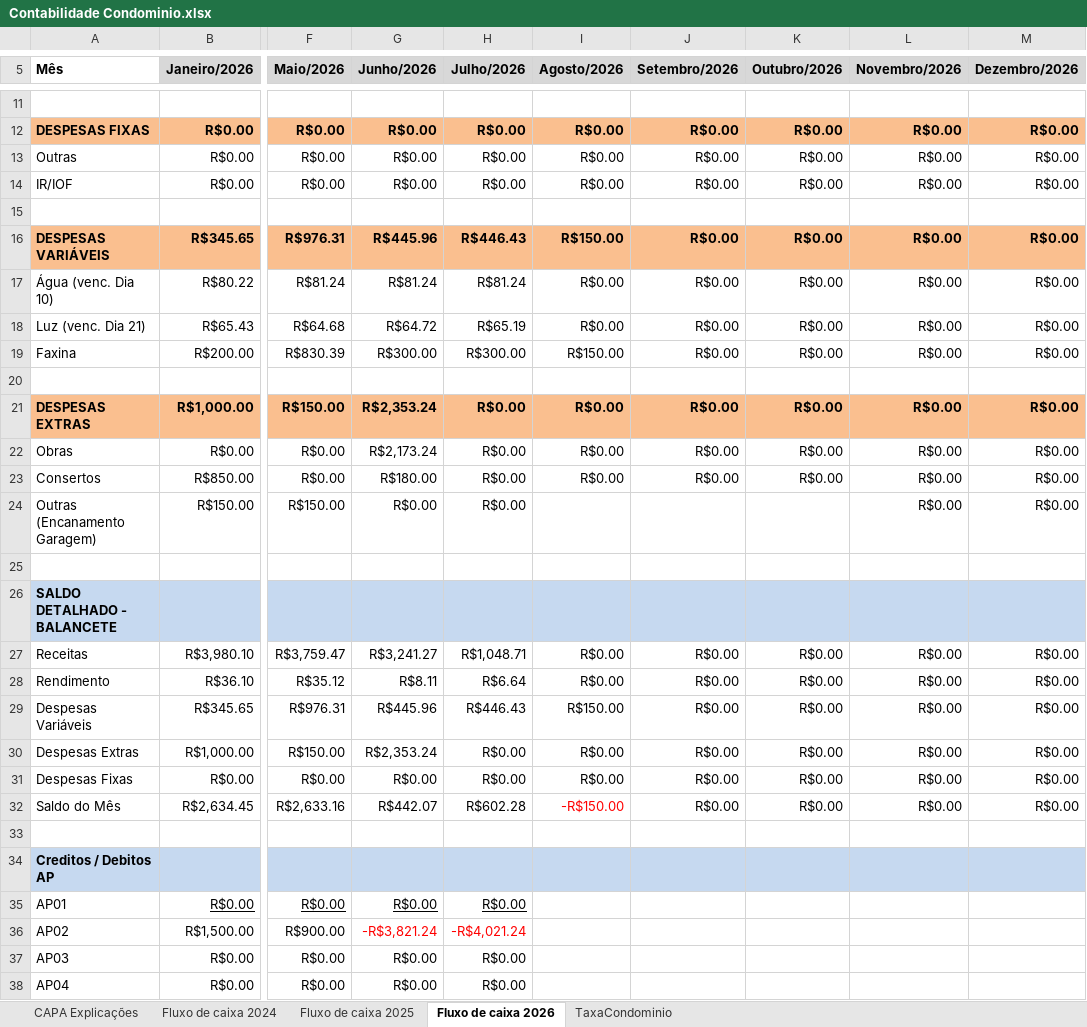
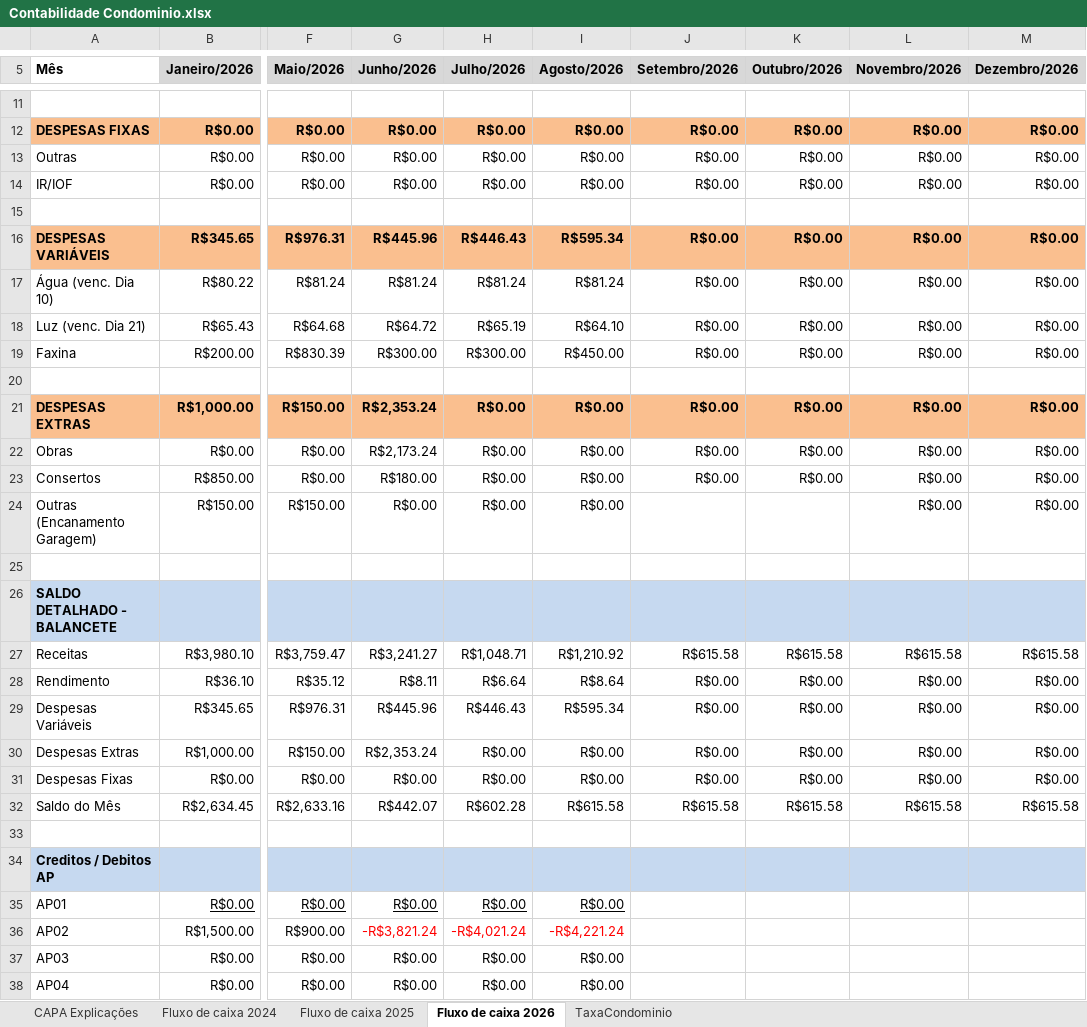
Before and after one commit to dvdspo01/dashboard-condominio-flona117, an Excel workbook: planilhas/Contabilidade Condominio.xlsx, sheet Fluxo de caixa 2026, drawn as a sheet; only a part is shown, gaps mark what is left out; values as stored, in another font and other column widths than the file's, no borders; conditional formats not drawn; the diff covers the shown part only; the diff names each change by its address in the sheet, - before the commit and + after, or states it on an @@ line.

Commit message:
agosto26

```diff
--- a/planilhas/Contabilidade Condominio.xlsx (sheet Fluxo de caixa 2026)
+++ b/planilhas/Contabilidade Condominio.xlsx (sheet Fluxo de caixa 2026)
-I16 (Agosto/2026): R$150.00
+I16 (Agosto/2026): R$595.34
-I17 (Agosto/2026): R$0.00
+I17 (Agosto/2026): R$81.24
-I18 (Agosto/2026): R$0.00
+I18 (Agosto/2026): R$64.10
-I19 (Agosto/2026): R$150.00
+I19 (Agosto/2026): R$450.00
-I24 (Agosto/2026): (empty)
+I24 (Agosto/2026): R$0.00
-I27 (Agosto/2026): R$0.00
+I27 (Agosto/2026): R$1,210.92
-J27 (Setembro/2026): R$0.00
+J27 (Setembro/2026): R$615.58
-K27 (Outubro/2026): R$0.00
+K27 (Outubro/2026): R$615.58
-L27 (Novembro/2026): R$0.00
+L27 (Novembro/2026): R$615.58
-M27 (Dezembro/2026): R$0.00
+M27 (Dezembro/2026): R$615.58
-I28 (Agosto/2026): R$0.00
+I28 (Agosto/2026): R$8.64
-I29 (Agosto/2026): R$150.00
+I29 (Agosto/2026): R$595.34
-I32 (Agosto/2026): -R$150.00
+I32 (Agosto/2026): R$615.58
-I32 text colour: #FF0000
+I32 text colour: black
-J32 (Setembro/2026): R$0.00
+J32 (Setembro/2026): R$615.58
-K32 (Outubro/2026): R$0.00
+K32 (Outubro/2026): R$615.58
-L32 (Novembro/2026): R$0.00
+L32 (Novembro/2026): R$615.58
-M32 (Dezembro/2026): R$0.00
+M32 (Dezembro/2026): R$615.58
-I35 (Agosto/2026): (empty)
+I35 (Agosto/2026): R$0.00
-I36 (Agosto/2026): (empty)
+I36 (Agosto/2026): -R$4,221.24
-I37:I38 (Agosto/2026): (empty)
+I37:I38 (Agosto/2026): R$0.00
```
Also changed, not shown: 4 edited cells elsewhere in this sheet, sheet TaxaCondominio, formulas that keep their value.
